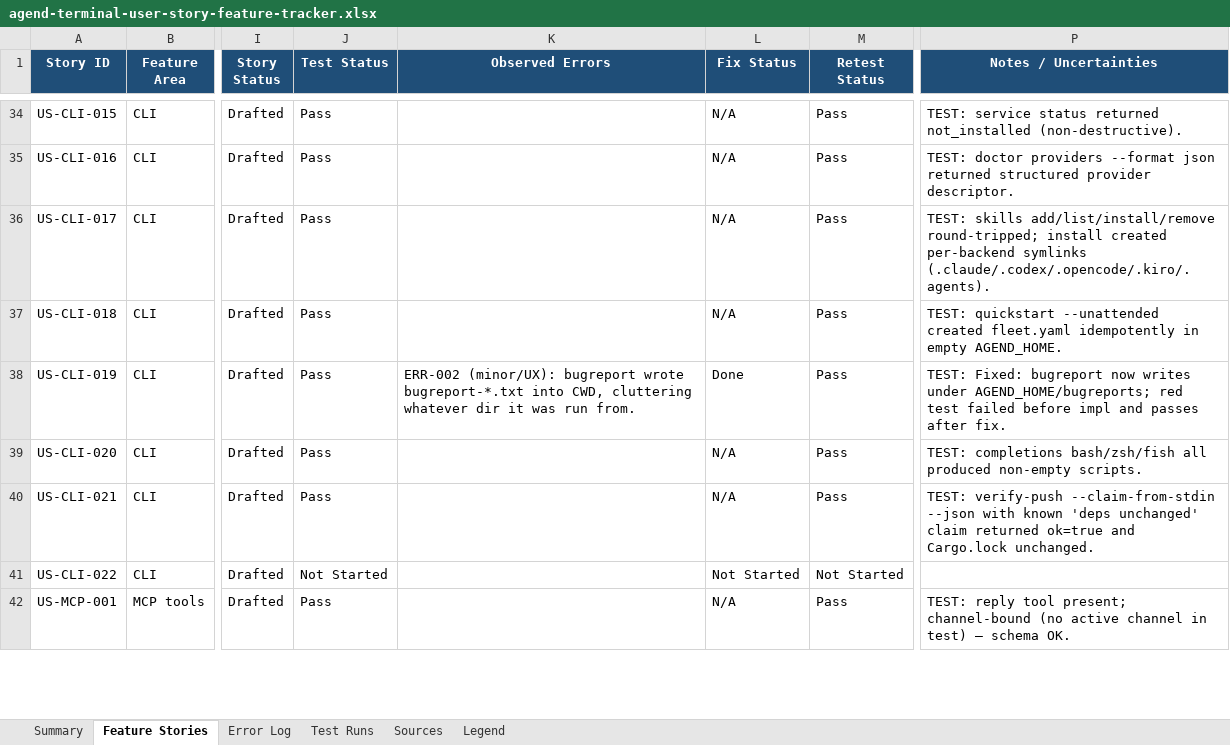
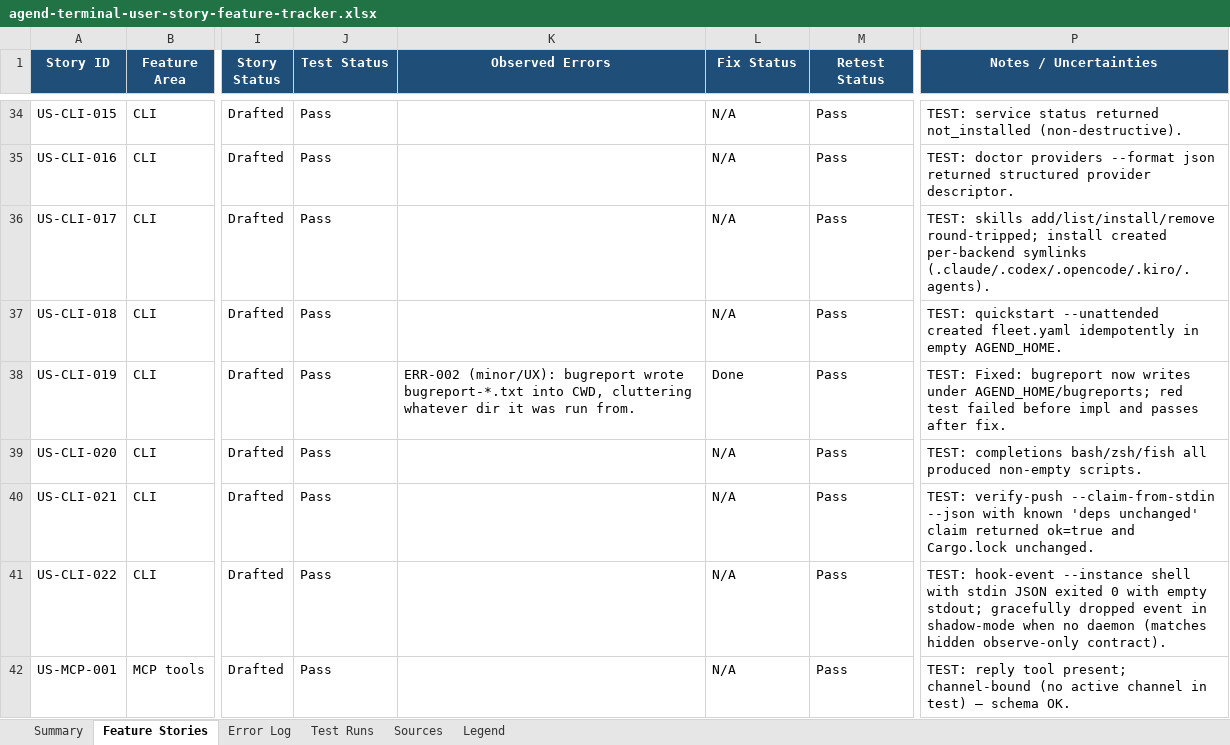
Before and after one commit to suzuke/agend-terminal, an Excel workbook: docs/audit/agend-terminal-user-story-feature-tracker.xlsx, sheet Feature Stories, drawn as a sheet; only a part is shown, gaps mark what is left out; values as stored, in another font and other column widths than the file's, no borders; the diff covers the shown part only; the diff names each change by its address in the sheet, - before the commit and + after, or states it on an @@ line.

Commit message:
audit: complete testing loop — 106/107 stories Pass, 7 findings logged, 5 fixed
Agend-Agent: fugu-0acdd8
Agend-Branch: audit/user-story-spreadsheet-fugu-0acdd8
Agend-Issued-At: 2026-06-29T05:40:29.082460+00:00
Signed-off-by: Huang ChiaCheng (黃家政) <1557604+suzuke@users.noreply.github.com>

```diff
--- a/docs/audit/agend-terminal-user-story-feature-tracker.xlsx (sheet Feature Stories)
+++ b/docs/audit/agend-terminal-user-story-feature-tracker.xlsx (sheet Feature Stories)
-J41 (Test Status): Not Started
+J41 (Test Status): Pass
-L41 (Fix Status): Not Started
+L41 (Fix Status): N/A
-M41 (Retest Status): Not Started
+M41 (Retest Status): Pass
-P41 (Notes / Uncertainties): (empty)
+P41 (Notes / Uncertainties): TEST: hook-event --instance shell with stdin JSON exited 0 with empty stdout; gracefully dropped event in shadow-mode when no daemon (matches hidden observe-only contract).
```
Also changed, not shown: 71 edited cells elsewhere in this sheet, sheet Test Runs, sheet Error Log, sheet Summary, 1 other file.
